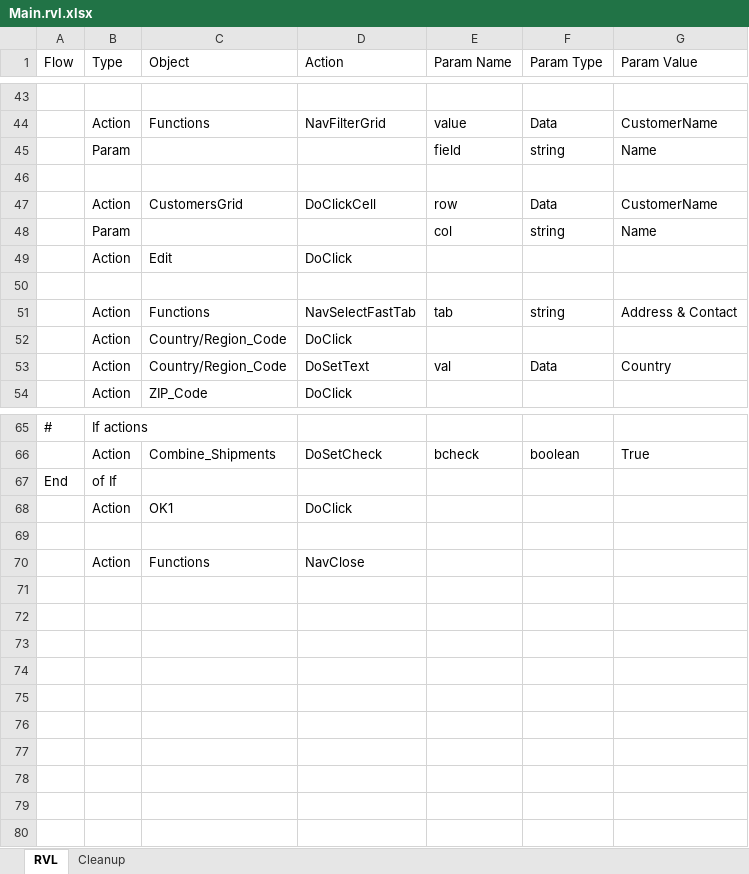
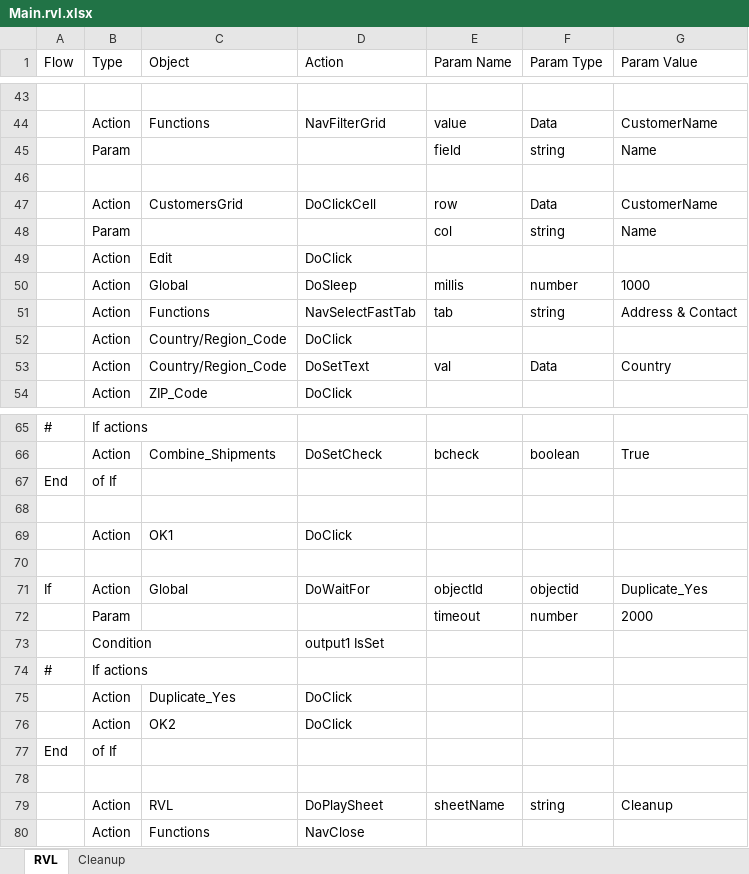
Before and after one commit to Inflectra/rapise-dynamics-nav, an Excel workbook: TC_CreateNewCustomer/Main.rvl.xlsx, sheet RVL, drawn as a sheet; only a part is shown, gaps mark what is left out; values as stored, in another font and other column widths than the file's, no borders; the diff names each change by its address in the sheet, - before the commit and + after, or states it on an @@ line.

```diff
--- a/TC_CreateNewCustomer/Main.rvl.xlsx (sheet RVL)
+++ b/TC_CreateNewCustomer/Main.rvl.xlsx (sheet RVL)
-row 50: (empty)
+row 50:  | Action | Global | DoSleep | millis | number | 1000
+row 68: (empty)
+row 71: If | Action | Global | DoWaitFor | objectId | objectid | Duplicate_Yes
+row 72:  | Param |  |  | timeout | number | 2000
+row 73:  | Condition |  | output1 IsSet
+row 74: # | If actions
+row 75:  | Action | Duplicate_Yes | DoClick
+row 76:  | Action | OK2 | DoClick
+row 77: End | of If
+row 78: (empty)
+row 79:  | Action | RVL | DoPlaySheet | sheetName | string | Cleanup
```
Also changed, not shown: Data100.xlsx, Data110.xlsx, 2 other files.
